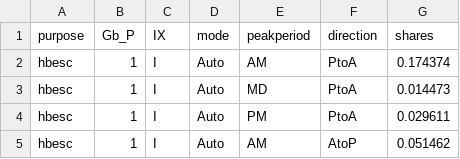
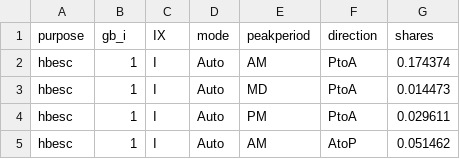
Before and after one commit to KristinaKwong/r2uPhase2, a CSV file: RTM/BaseNetworks/Inputs/time_slicing_gb.csv, drawn as a sheet; only a part is shown.

Commit message:
P3: update time slicing to use util method for ensemble matrix generation

```diff
--- a/RTM/BaseNetworks/Inputs/time_slicing_gb.csv
+++ b/RTM/BaseNetworks/Inputs/time_slicing_gb.csv
@@ -1,2 +1,2 @@
-purpose,Gb_P,IX,mode,peakperiod,direction,shares
+purpose,gb_i,IX,mode,peakperiod,direction,shares
 hbesc,1,I,Auto,AM,PtoA,0.174374
```
Also changed, not shown: 8 other files.
